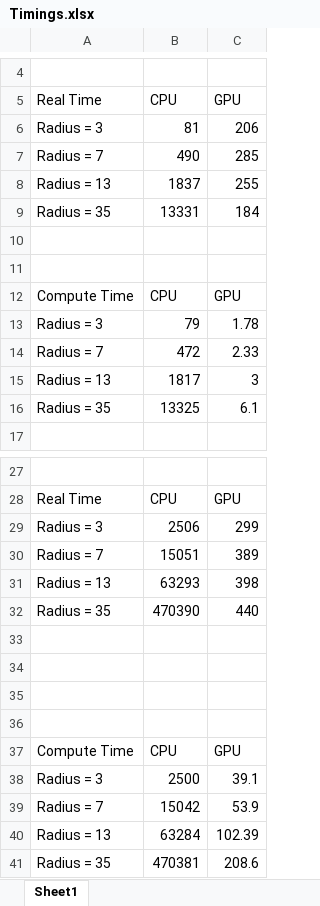
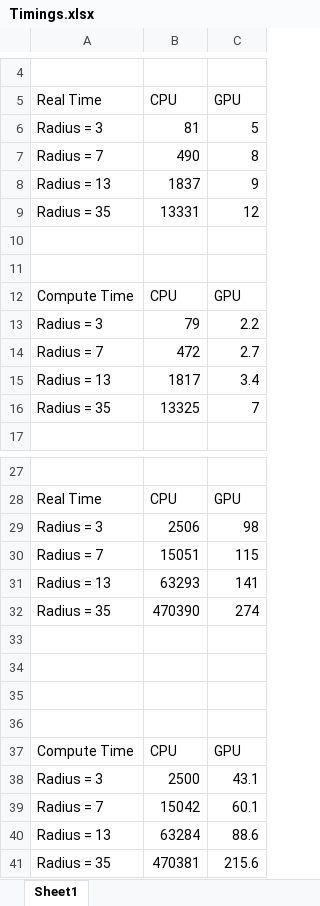
Before and after one commit to bsc-william-taylor/accelerator-programming, an Excel workbook: part-2/Docs/Timings.xlsx, sheet Sheet1, drawn as a sheet; only a part is shown, gaps mark what is left out; values as stored, in another font and other column widths than the file's, no borders; charts and pictures not drawn; the diff names each change by its address in the sheet, - before the commit and + after, or states it on an @@ line.

Commit message:
fixed timings

```diff
--- a/part-2/Docs/Timings.xlsx (sheet Sheet1)
+++ b/part-2/Docs/Timings.xlsx (sheet Sheet1)
-C6 (GPU): 206
+C6 (GPU): 5
-C7 (GPU): 285
+C7 (GPU): 8
-C8 (GPU): 255
+C8 (GPU): 9
-C9 (GPU): 184
+C9 (GPU): 12
-C13 (GPU): 1.78
+C13 (GPU): 2.2
-C14 (GPU): 2.33
+C14 (GPU): 2.7
-C15 (GPU): 3
+C15 (GPU): 3.4
-C16 (GPU): 6.1
+C16 (GPU): 7
-C29 (GPU): 299
+C29 (GPU): 98
-C30 (GPU): 389
+C30 (GPU): 115
-C31 (GPU): 398
+C31 (GPU): 141
-C32 (GPU): 440
+C32 (GPU): 274
-C38 (GPU): 39.1
+C38 (GPU): 43.1
-C39 (GPU): 53.9
+C39 (GPU): 60.1
-C40 (GPU): 102.39
+C40 (GPU): 88.6
-C41 (GPU): 208.6
+C41 (GPU): 215.6
```
Also changed, not shown: charts or pictures, 1 other file.
